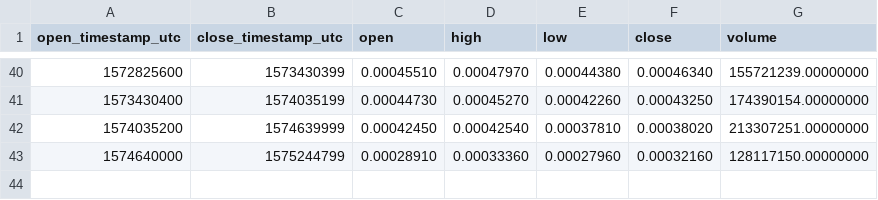
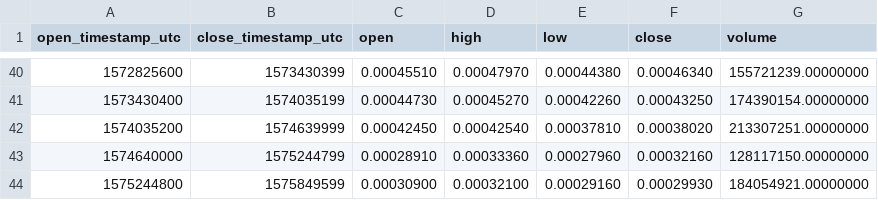
Before and after one commit to cryptobigbro/binance-BTTPAX, a CSV file: binance-BTTPAX-1w.csv, drawn as a sheet; only a part is shown, gaps mark what is left out; the diff names each change by its address in the sheet, - before the commit and + after, or states it on an @@ line.

```diff
--- a/binance-BTTPAX-1w.csv
+++ b/binance-BTTPAX-1w.csv
+row 44: 1575244800 | 1575849599 | 0.00030900 | 0.00032100 | 0.00029160 | 0.00029930 | 184054921.00000000
```
Also changed, not shown: binance-BTTPAX-1d.csv, binance-BTTPAX-1h.csv.
